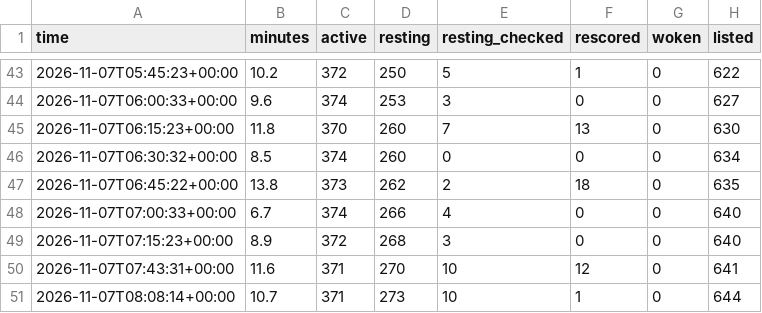
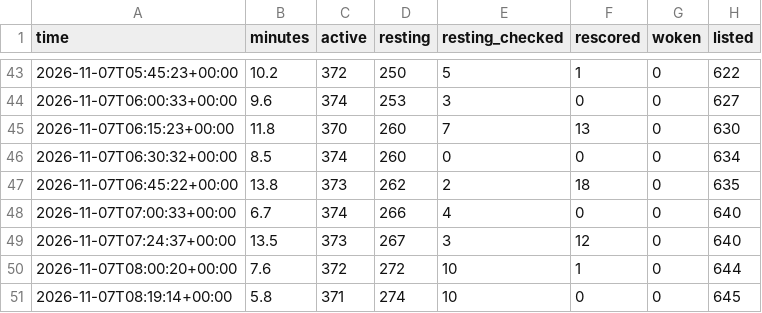
Before and after one commit to tradingzoo/token-watch, a CSV file: data/runs.csv, drawn as a sheet; only a part is shown, gaps mark what is left out.

```diff
--- a/data/runs.csv
+++ b/data/runs.csv
@@ -48,4 +48,4 @@ time,minutes,active,resting,resting_checked,rescored,woken,listed
 2026-11-07T07:00:33+00:00,6.7,374,266,4,0,0,640
-2026-11-07T07:15:23+00:00,8.9,372,268,3,0,0,640
-2026-11-07T07:43:31+00:00,11.6,371,270,10,12,0,641
-2026-11-07T08:08:14+00:00,10.7,371,273,10,1,0,644
+2026-11-07T07:24:37+00:00,13.5,373,267,3,12,0,640
+2026-11-07T08:00:20+00:00,7.6,372,272,10,1,0,644
+2026-11-07T08:19:14+00:00,5.8,371,274,10,0,0,645
```
Also changed, not shown: 14 other files.
